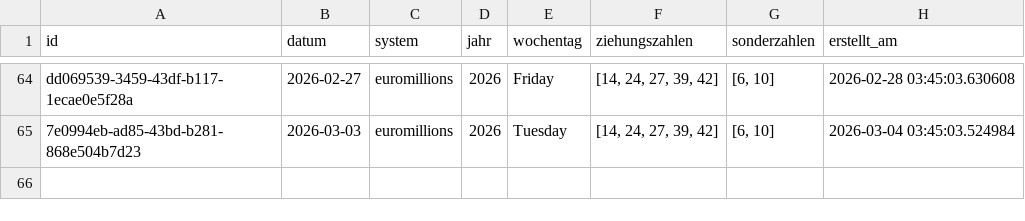
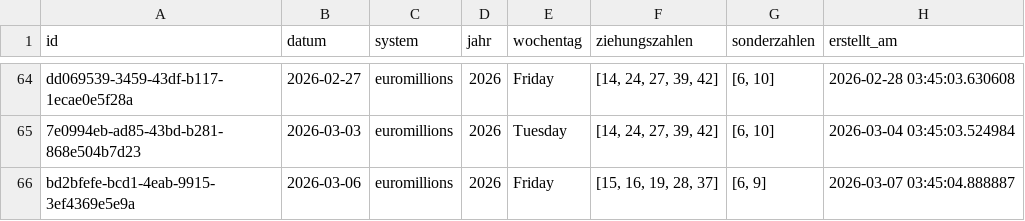
Before and after one commit to braamane/lotto, a CSV file: euromillions_diff.csv, drawn as a sheet; only a part is shown, gaps mark what is left out.

Commit message:
📤 Auto-Upload: neue Ziehungen für euromillions

```diff
--- a/euromillions_diff.csv
+++ b/euromillions_diff.csv
@@ -65 +65,2 @@ dd069539-3459-43df-b117-1ecae0e5f28a,2026-02-27,euromillions,2026,Friday,"[14, 2
 7e0994eb-ad85-43bd-b281-868e504b7d23,2026-03-03,euromillions,2026,Tuesday,"[14, 24, 27, 39, 42]","[6, 10]",2026-03-04 03:45:03.524984
+bd2bfefe-bcd1-4eab-9915-3ef4369e5e9a,2026-03-06,euromillions,2026,Friday,"[15, 16, 19, 28, 37]","[6, 9]",2026-03-07 03:45:04.888887
```
